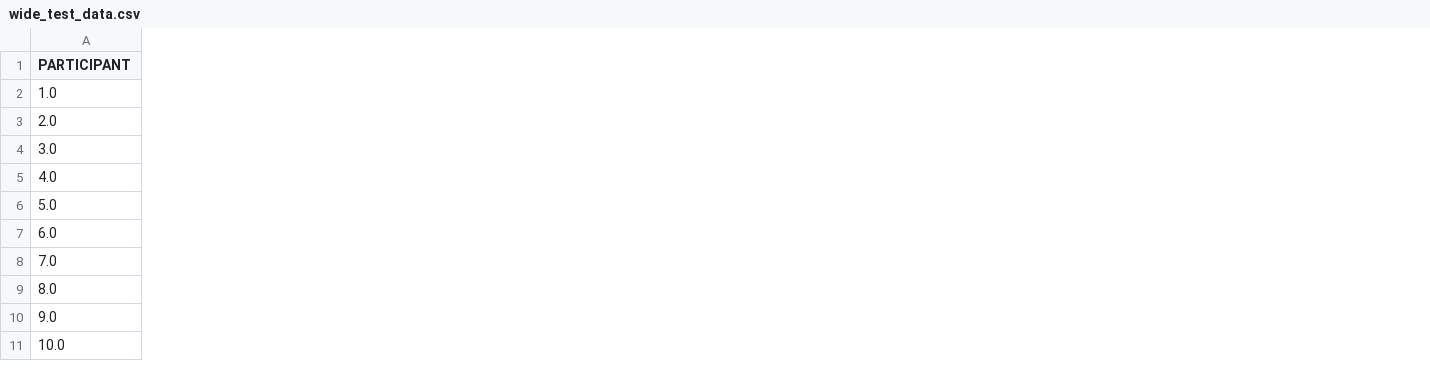
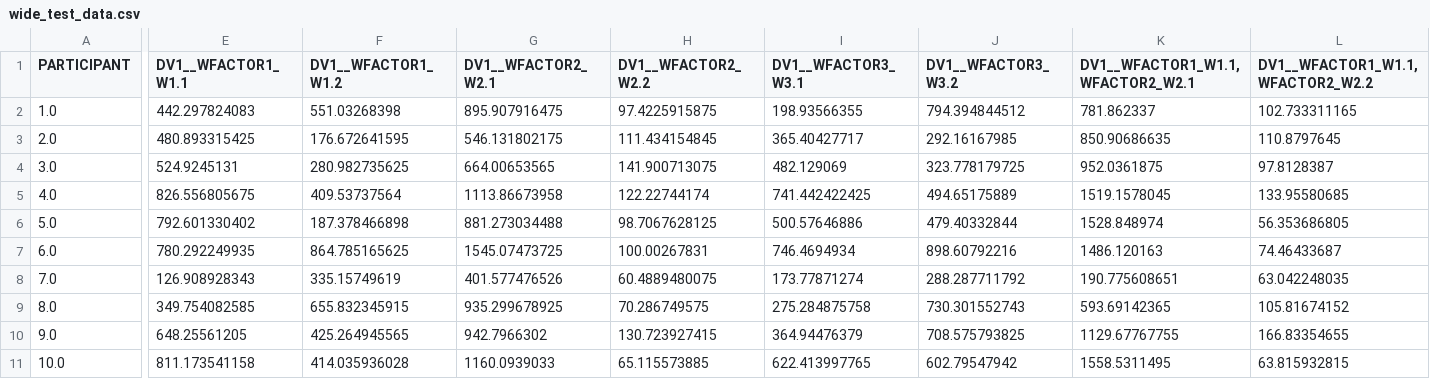
Before and after one commit to gjlondon/pyvot_table, a CSV file: wide_test_data.csv, drawn as a sheet; only a part is shown, gaps mark what is left out; the diff covers the shown part only; the diff names each change by its address in the sheet, - before the commit and + after, or states it on an @@ line.

```diff
--- a/wide_test_data.csv
+++ b/wide_test_data.csv
+column E (DV1__WFACTOR1_W1.1), rows 2-11: 442.297824083 | 480.893315425 | 524.9245131 | 826.556805675 | 792.601330402 | 780.292249935 | 126.908928343 | 349.754082585 | 648.25561205 | 811.173541158
+column F (DV1__WFACTOR1_W1.2), rows 2-11: 551.03268398 | 176.672641595 | 280.982735625 | 409.53737564 | 187.378466898 | 864.785165625 | 335.15749619 | 655.832345915 | 425.264945565 | 414.035936028
+column G (DV1__WFACTOR2_W2.1), rows 2-11: 895.907916475 | 546.131802175 | 664.00653565 | 1113.86673958 | 881.273034488 | 1545.07473725 | 401.577476526 | 935.299678925 | 942.7966302 | 1160.0939033
+column H (DV1__WFACTOR2_W2.2), rows 2-11: 97.4225915875 | 111.434154845 | 141.900713075 | 122.22744174 | 98.7067628125 | 100.00267831 | 60.4889480075 | 70.286749575 | 130.723927415 | 65.115573885
+column I (DV1__WFACTOR3_W3.1), rows 2-11: 198.93566355 | 365.40427717 | 482.129069 | 741.442422425 | 500.57646886 | 746.4694934 | 173.77871274 | 275.284875758 | 364.94476379 | 622.413997765
+column J (DV1__WFACTOR3_W3.2), rows 2-11: 794.394844512 | 292.16167985 | 323.778179725 | 494.65175889 | 479.40332844 | 898.60792216 | 288.287711792 | 730.301552743 | 708.575793825 | 602.79547942
+column K (DV1__WFACTOR1_W1.1,WFACTOR2_W2.1), rows 2-11: 781.862337 | 850.90686635 | 952.0361875 | 1519.1578045 | 1528.848974 | 1486.120163 | 190.775608651 | 593.69142365 | 1129.67767755 | 1558.5311495
+column L (DV1__WFACTOR1_W1.1,WFACTOR2_W2.2), rows 2-11: 102.733311165 | 110.8797645 | 97.8128387 | 133.95580685 | 56.353686805 | 74.46433687 | 63.042248035 | 105.81674152 | 166.83354655 | 63.815932815
```
Also changed, not shown: 28 added columns elsewhere in this file, 1 other file.
